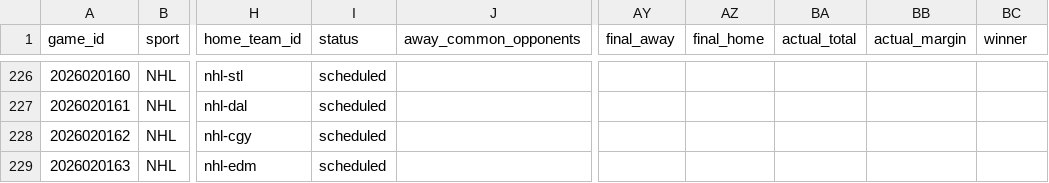
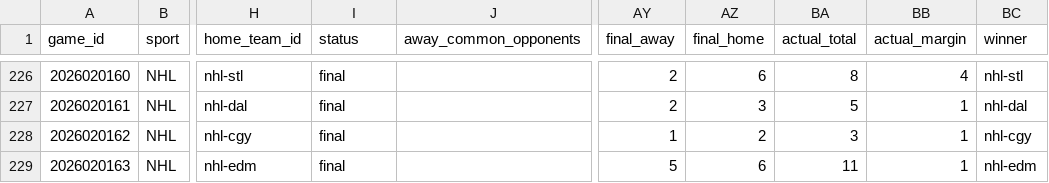
Before and after one commit to jpf5046/basic_betting_model, a CSV file: data/frames/nhl_20262027.csv, drawn as a sheet; only a part is shown, gaps mark what is left out; the diff covers the shown part only; the diff names each change by its address in the sheet, - before the commit and + after, or states it on an @@ line.

```diff
--- a/data/frames/nhl_20262027.csv
+++ b/data/frames/nhl_20262027.csv
-I226:I229 (status): scheduled
+I226:I229 (status): final
-AY226:AY227 (final_away): (empty)
+AY226:AY227 (final_away): 2
-AZ226 (final_home): (empty)
+AZ226 (final_home): 6
-BA226 (actual_total): (empty)
+BA226 (actual_total): 8
-BB226 (actual_margin): (empty)
+BB226 (actual_margin): 4
-BC226 (winner): (empty)
+BC226 (winner): nhl-stl
-AZ227 (final_home): (empty)
+AZ227 (final_home): 3
-BA227 (actual_total): (empty)
+BA227 (actual_total): 5
-BB227:BB229 (actual_margin): (empty)
+BB227:BB229 (actual_margin): 1
-BC227 (winner): (empty)
+BC227 (winner): nhl-dal
-AY228 (final_away): (empty)
+AY228 (final_away): 1
-AZ228 (final_home): (empty)
+AZ228 (final_home): 2
-BA228 (actual_total): (empty)
+BA228 (actual_total): 3
-BC228 (winner): (empty)
+BC228 (winner): nhl-cgy
-AY229 (final_away): (empty)
+AY229 (final_away): 5
-AZ229 (final_home): (empty)
+AZ229 (final_home): 6
-BA229 (actual_total): (empty)
+BA229 (actual_total): 11
-BC229 (winner): (empty)
+BC229 (winner): nhl-edm
```
Also changed, not shown: 2 added rows and 48 edited cells elsewhere in this file, data/frames/mlb_2026.csv, data/nhl/games_20262027.csv, 6 other files.
